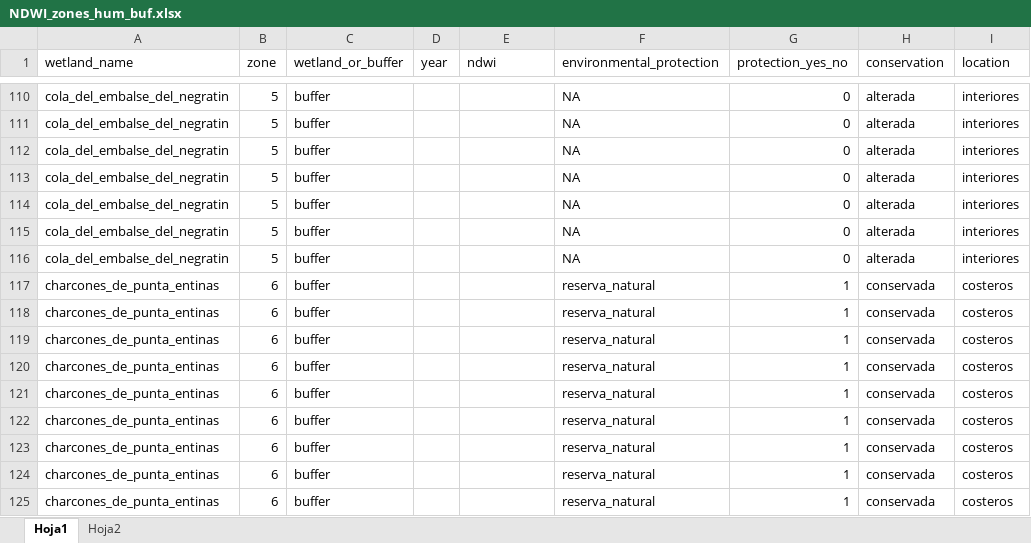
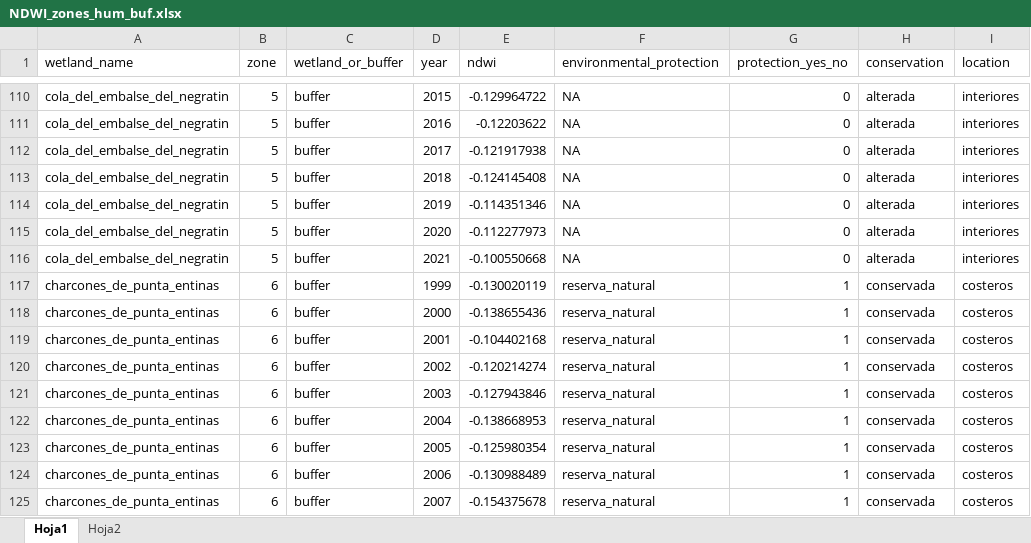
Before and after one commit to alba-linares/rTFM, an Excel workbook: Google Earth Engine/NDWI_zones_hum_buf.xlsx, sheet Hoja1, drawn as a sheet; only a part is shown, gaps mark what is left out; values as stored, in another font and other column widths than the file's, no borders; the diff covers the shown part only; the diff names each change by its address in the sheet, - before the commit and + after, or states it on an @@ line.

```diff
--- a/Google Earth Engine/NDWI_zones_hum_buf.xlsx (sheet Hoja1)
+++ b/Google Earth Engine/NDWI_zones_hum_buf.xlsx (sheet Hoja1)
-D110 (year): (empty)
+D110 (year): 2015
-E110 (ndwi): (empty)
+E110 (ndwi): -0.129964722
-D111 (year): (empty)
+D111 (year): 2016
-E111 (ndwi): (empty)
+E111 (ndwi): -0.12203622
-D112 (year): (empty)
+D112 (year): 2017
-E112 (ndwi): (empty)
+E112 (ndwi): -0.121917938
-D113 (year): (empty)
+D113 (year): 2018
-E113 (ndwi): (empty)
+E113 (ndwi): -0.124145408
-D114 (year): (empty)
+D114 (year): 2019
-E114 (ndwi): (empty)
+E114 (ndwi): -0.114351346
-D115 (year): (empty)
+D115 (year): 2020
-E115 (ndwi): (empty)
+E115 (ndwi): -0.112277973
-D116 (year): (empty)
+D116 (year): 2021
-E116 (ndwi): (empty)
+E116 (ndwi): -0.100550668
-D117 (year): (empty)
+D117 (year): 1999
-E117 (ndwi): (empty)
+E117 (ndwi): -0.130020119
-D118 (year): (empty)
+D118 (year): 2000
-E118 (ndwi): (empty)
+E118 (ndwi): -0.138655436
-D119 (year): (empty)
+D119 (year): 2001
-E119 (ndwi): (empty)
+E119 (ndwi): -0.104402168
-D120 (year): (empty)
+D120 (year): 2002
-E120 (ndwi): (empty)
+E120 (ndwi): -0.120214274
-D121 (year): (empty)
+D121 (year): 2003
-E121 (ndwi): (empty)
+E121 (ndwi): -0.127943846
-D122 (year): (empty)
+D122 (year): 2004
-E122 (ndwi): (empty)
+E122 (ndwi): -0.138668953
-D123 (year): (empty)
+D123 (year): 2005
-E123 (ndwi): (empty)
+E123 (ndwi): -0.125980354
-D124 (year): (empty)
+D124 (year): 2006
-E124 (ndwi): (empty)
+E124 (ndwi): -0.130988489
-D125 (year): (empty)
+D125 (year): 2007
-E125 (ndwi): (empty)
+E125 (ndwi): -0.154375678
```
Also changed, not shown: 60 edited cells elsewhere in this sheet, formulas that keep their value, Google Earth Engine/LSWI_zones_hum_buf.xlsx, 29 other files.
